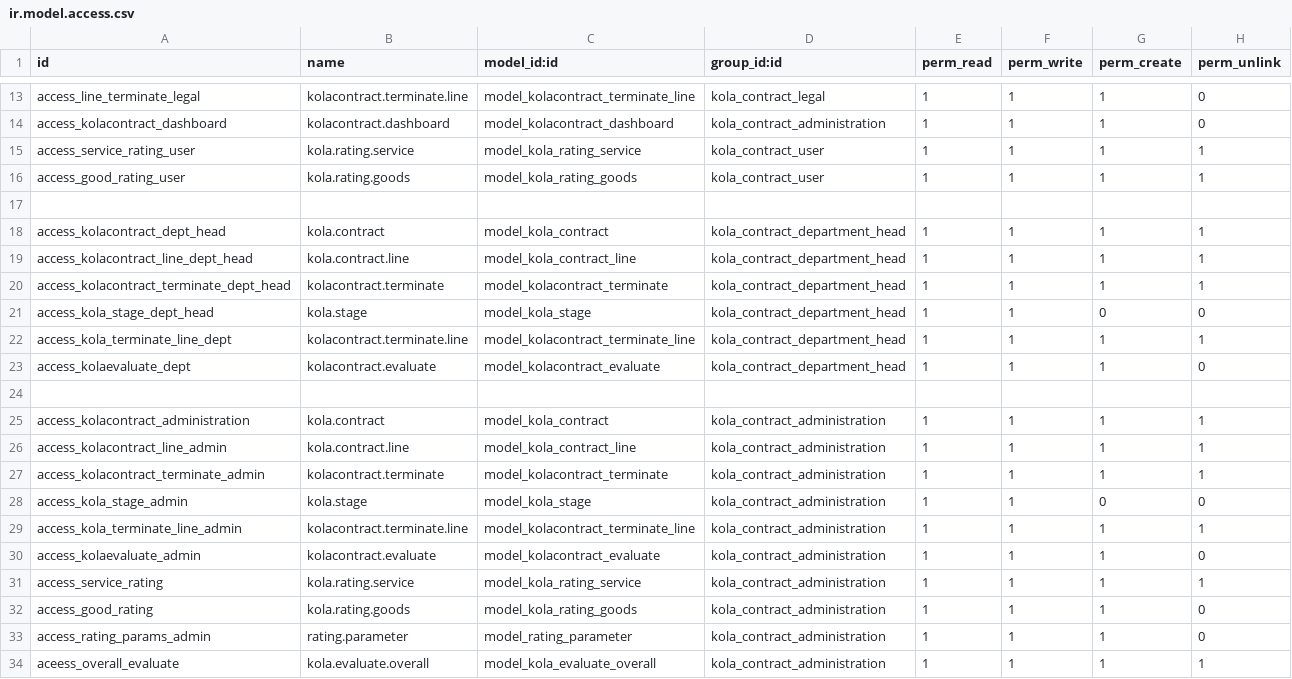
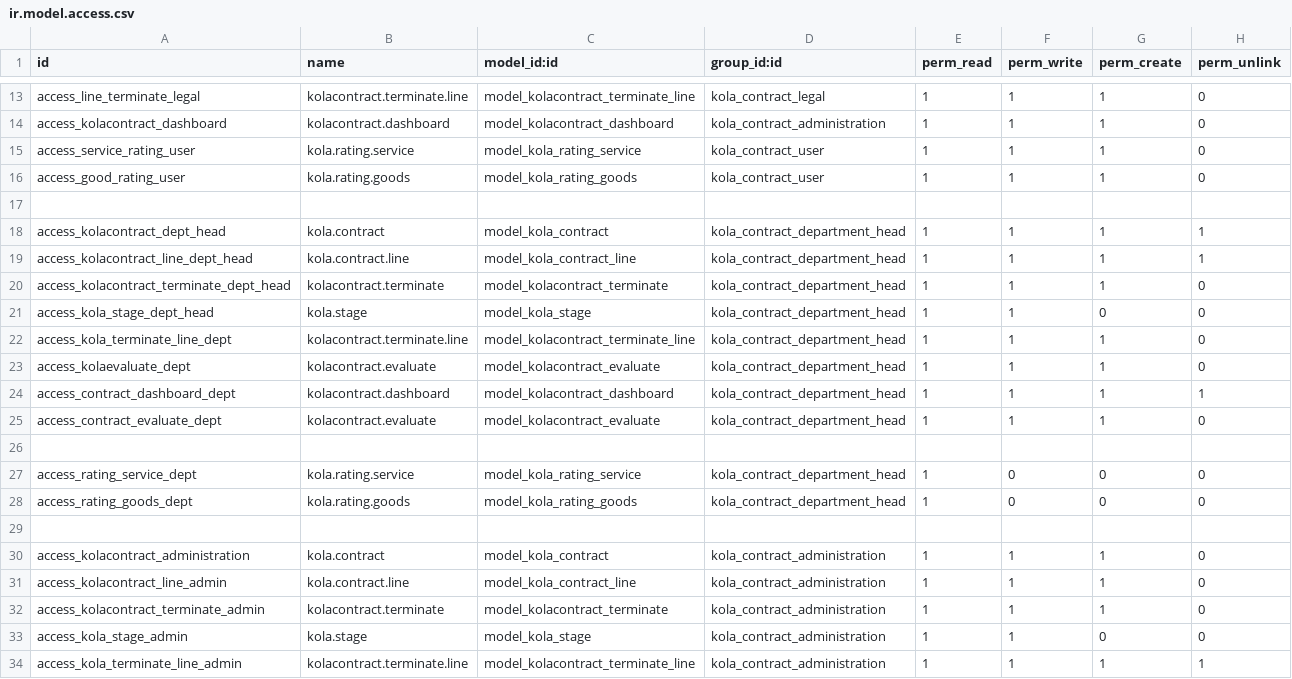
Before and after one commit to madrara256/e-procurement, a CSV file: kolacontract/security/ir.model.access.csv, drawn as a sheet; only a part is shown, gaps mark what is left out; the shorter side is filled out with more unchanged rows; the diff covers the shown part only.

Commit message:
final touches to access rules/record rules

```diff
--- a/kolacontract/security/ir.model.access.csv
+++ b/kolacontract/security/ir.model.access.csv
@@ -14,4 +14,4 @@ access_line_terminate_legal,kolacontract.terminate.line,model_kolacontract_termi
 access_kolacontract_dashboard,kolacontract.dashboard,model_kolacontract_dashboard,kola_contract_administration,1,1,1,0
-access_service_rating_user,kola.rating.service,model_kola_rating_service,kola_contract_user,1,1,1,1
-access_good_rating_user,kola.rating.goods,model_kola_rating_goods,kola_contract_user,1,1,1,1
+access_service_rating_user,kola.rating.service,model_kola_rating_service,kola_contract_user,1,1,1,0
+access_good_rating_user,kola.rating.goods,model_kola_rating_goods,kola_contract_user,1,1,1,0
 
@@ -19,10 +19,15 @@ access_kolacontract_dept_head,kola.contract,model_kola_contract,kola_contract_de
 access_kolacontract_line_dept_head,kola.contract.line,model_kola_contract_line,kola_contract_department_head,1,1,1,1
-access_kolacontract_terminate_dept_head,kolacontract.terminate,model_kolacontract_terminate,kola_contract_department_head,1,1,1,1
+access_kolacontract_terminate_dept_head,kolacontract.terminate,model_kolacontract_terminate,kola_contract_department_head,1,1,1,0
 access_kola_stage_dept_head,kola.stage,model_kola_stage,kola_contract_department_head,1,1,0,0
-access_kola_terminate_line_dept,kolacontract.terminate.line,model_kolacontract_terminate_line,kola_contract_department_head,1,1,1,1
+access_kola_terminate_line_dept,kolacontract.terminate.line,model_kolacontract_terminate_line,kola_contract_department_head,1,1,1,0
 access_kolaevaluate_dept,kolacontract.evaluate,model_kolacontract_evaluate,kola_contract_department_head,1,1,1,0
+access_contract_dashboard_dept,kolacontract.dashboard,model_kolacontract_dashboard,kola_contract_department_head,1,1,1,1,
+access_contract_evaluate_dept,kolacontract.evaluate,model_kolacontract_evaluate,kola_contract_department_head,1,1,1,0
 
-access_kolacontract_administration,kola.contract,model_kola_contract,kola_contract_administration,1,1,1,1
-access_kolacontract_line_admin,kola.contract.line,model_kola_contract_line,kola_contract_administration,1,1,1,1
-access_kolacontract_terminate_admin,kolacontract.terminate,model_kolacontract_terminate,kola_contract_administration,1,1,1,1
+access_rating_service_dept,kola.rating.service,model_kola_rating_service,kola_contract_department_head,1,0,0,0
+access_rating_goods_dept,kola.rating.goods,model_kola_rating_goods,kola_contract_department_head,1,0,0,0
+
+access_kolacontract_administration,kola.contract,model_kola_contract,kola_contract_administration,1,1,1,0
+access_kolacontract_line_admin,kola.contract.line,model_kola_contract_line,kola_contract_administration,1,1,1,0
+access_kolacontract_terminate_admin,kolacontract.terminate,model_kolacontract_terminate,kola_contract_administration,1,1,1,0
 access_kola_stage_admin,kola.stage,model_kola_stage,kola_contract_administration,1,1,0,0
```
Also changed, not shown: 7 removed rows and 7 edited cells elsewhere in this file, 7 other files.
